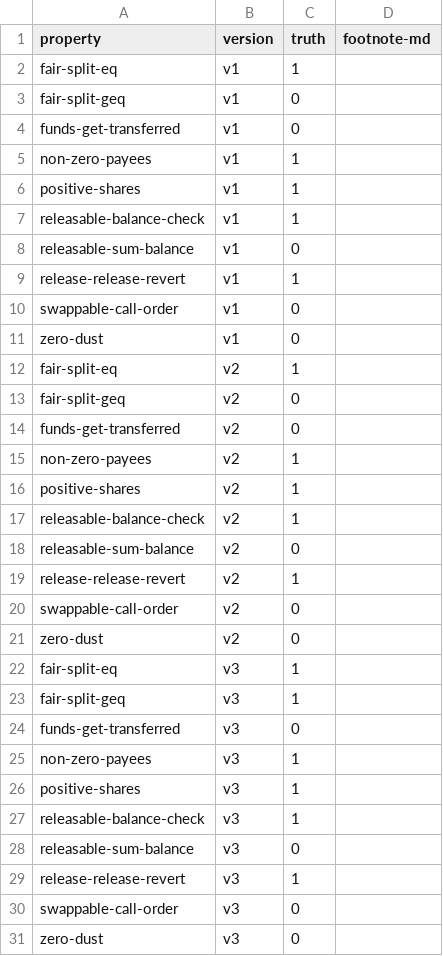
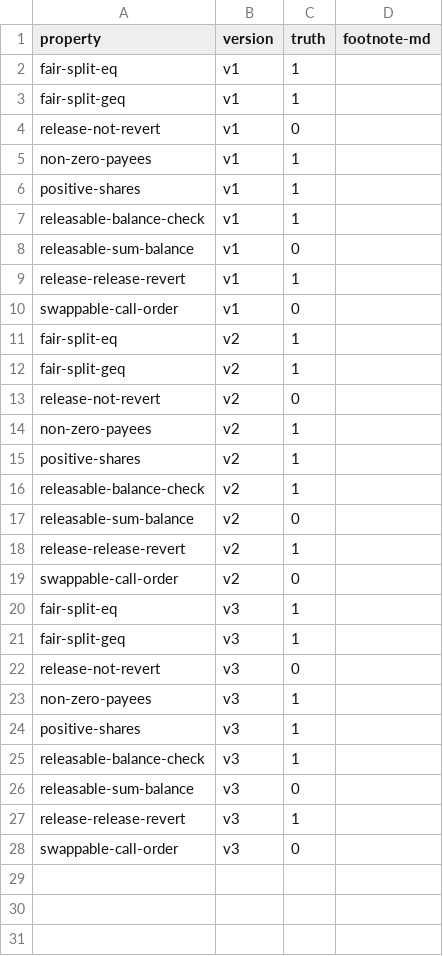
Before and after one commit to fiaravia/contracts-verification-benchmark, a CSV file: contracts/payment_splitter/ground-truth.csv, drawn as a sheet.

```diff
--- a/contracts/payment_splitter/ground-truth.csv
+++ b/contracts/payment_splitter/ground-truth.csv
@@ -2,4 +2,4 @@ property,version,truth,footnote-md
 fair-split-eq,v1,1,
-fair-split-geq,v1,0,
-funds-get-transferred,v1,0,
+fair-split-geq,v1,1,
+release-not-revert,v1,0,
 non-zero-payees,v1,1,
@@ -10,6 +10,5 @@ release-release-revert,v1,1,
 swappable-call-order,v1,0,
-zero-dust,v1,0,
 fair-split-eq,v2,1,
-fair-split-geq,v2,0,
-funds-get-transferred,v2,0,
+fair-split-geq,v2,1,
+release-not-revert,v2,0,
 non-zero-payees,v2,1,
@@ -20,6 +19,5 @@ release-release-revert,v2,1,
 swappable-call-order,v2,0,
-zero-dust,v2,0,
 fair-split-eq,v3,1,
 fair-split-geq,v3,1,
-funds-get-transferred,v3,0,
+release-not-revert,v3,0,
 non-zero-payees,v3,1,
@@ -30,2 +28 @@ release-release-revert,v3,1,
 swappable-call-order,v3,0,
-zero-dust,v3,0,
```
Also changed, not shown: 9 other files.
